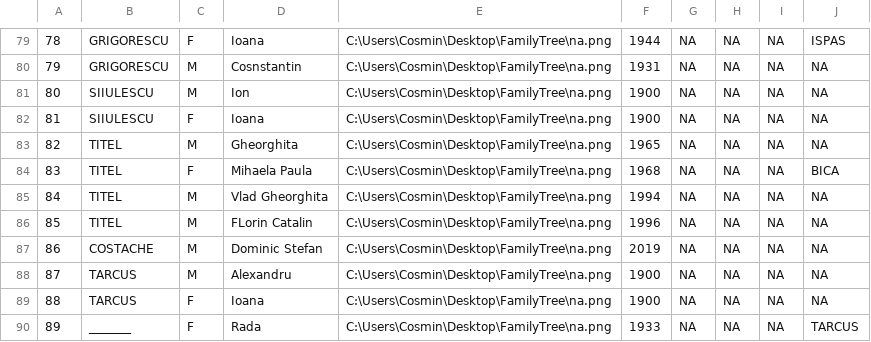
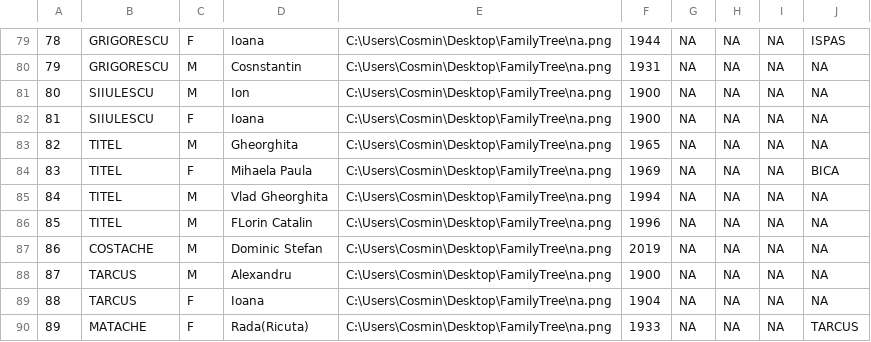
Before and after one commit to yonutix/FamilyTree, a CSV file: data/members.csv, drawn as a sheet; only a part is shown, gaps mark what is left out; the diff covers the shown part only.

```diff
--- a/data/members.csv
+++ b/data/members.csv
@@ -83,3 +83,3 @@
 82,TITEL,M,Gheorghita,C:\Users\Cosmin\Desktop\FamilyTree\na.png,1965,NA,NA,NA,NA
-83,TITEL,F,Mihaela Paula,C:\Users\Cosmin\Desktop\FamilyTree\na.png,1968,NA,NA,NA,BICA
+83,TITEL,F,Mihaela Paula,C:\Users\Cosmin\Desktop\FamilyTree\na.png,1969,NA,NA,NA,BICA
 84,TITEL,M,Vlad Gheorghita,C:\Users\Cosmin\Desktop\FamilyTree\na.png,1994,NA,NA,NA,NA
@@ -88,3 +88,3 @@
 87,TARCUS,M,Alexandru,C:\Users\Cosmin\Desktop\FamilyTree\na.png,1900,NA,NA,NA,NA
-88,TARCUS,F,Ioana,C:\Users\Cosmin\Desktop\FamilyTree\na.png,1900,NA,NA,NA,NA
-89,_______,F,Rada,C:\Users\Cosmin\Desktop\FamilyTree\na.png,1933,NA,NA,NA,TARCUS
+88,TARCUS,F,Ioana,C:\Users\Cosmin\Desktop\FamilyTree\na.png,1904,NA,NA,NA,NA
+89,MATACHE,F,Rada(Ricuta),C:\Users\Cosmin\Desktop\FamilyTree\na.png,1933,NA,NA,NA,TARCUS
```
Also changed, not shown: 46 edited cells elsewhere in this file, data/links.csv, 5 other files.
